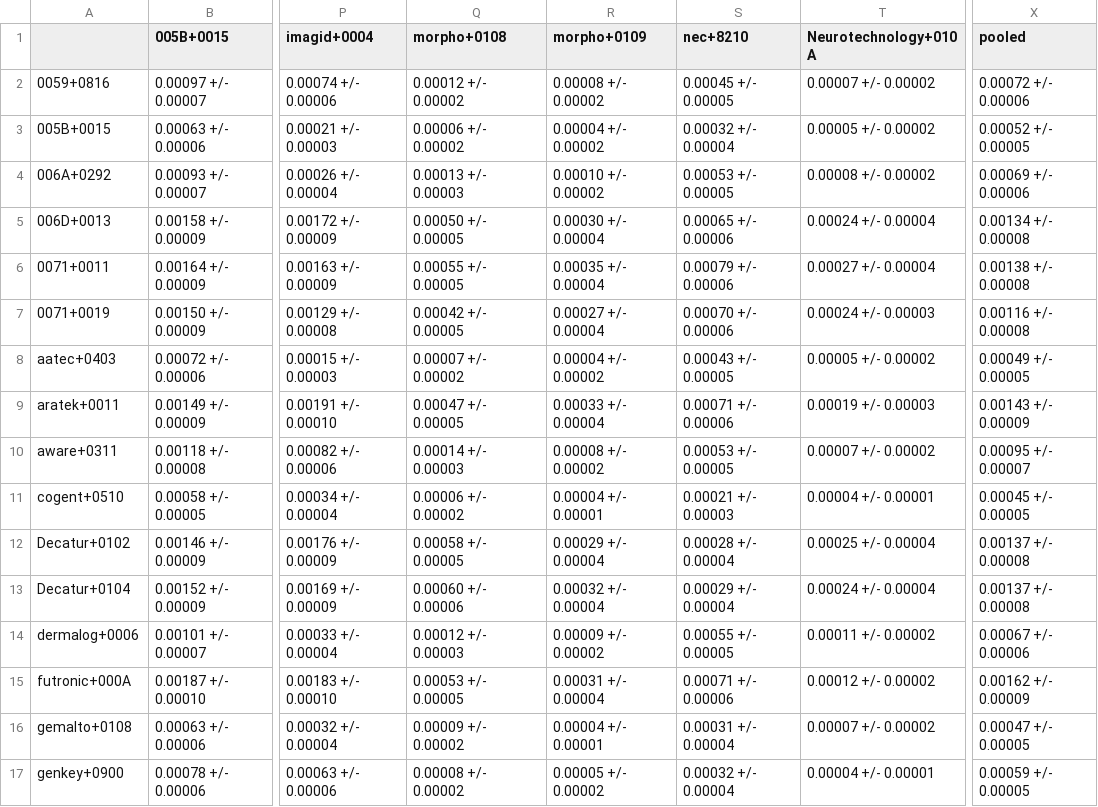
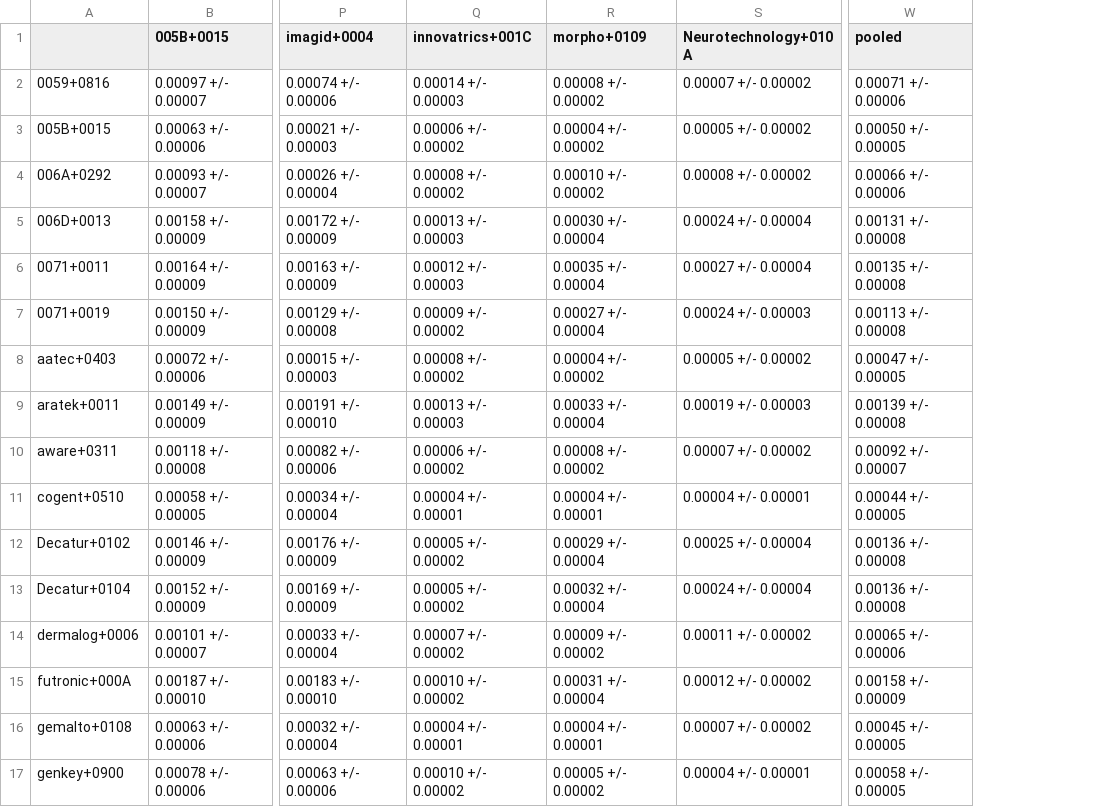
Before and after one commit to usnistgov/minex, a CSV file: results/csvs/minexiii_two_finger_fnmr_fmr_01.csv, drawn as a sheet; only a part is shown, gaps mark what is left out; removed rows and columns are numbered as before the commit, all else as after; the diff covers the shown part only; the diff names each change by its address in the sheet, - before the commit and + after, or states it on an @@ line.

Commit message:
add participant Innovatrics

```diff
--- a/results/csvs/minexiii_two_finger_fnmr_fmr_01.csv
+++ b/results/csvs/minexiii_two_finger_fnmr_fmr_01.csv
-column S (nec+8210), rows 2-17: 0.00045 +/- 0.00005 | 0.00032 +/- 0.00004 | 0.00053 +/- 0.00005 | 0.00065 +/- 0.00006 | 0.00079 +/- 0.00006 | 0.00070 +/- 0.00006 | 0.00043 +/- 0.00005 | 0.00071 +/- 0.00006 | 0.00053 +/- 0.00005 | 0.00021 +/- 0.00003 | 0.00028 +/- 0.00004 | 0.00029 +/- 0.00004 | 0.00055 +/- 0.00005 | 0.00071 +/- 0.00006 | 0.00031 +/- 0.00004 | 0.00032 +/- 0.00004
-Q1: morpho+0108
+Q1: innovatrics+001C
-Q2 (innovatrics+001C): 0.00012 +/- 0.00002
+Q2 (innovatrics+001C): 0.00014 +/- 0.00003
-W2 (pooled): 0.00072 +/- 0.00006
+W2 (pooled): 0.00071 +/- 0.00006
-W3 (pooled): 0.00052 +/- 0.00005
+W3 (pooled): 0.00050 +/- 0.00005
-Q4 (innovatrics+001C): 0.00013 +/- 0.00003
+Q4 (innovatrics+001C): 0.00008 +/- 0.00002
-W4 (pooled): 0.00069 +/- 0.00006
+W4 (pooled): 0.00066 +/- 0.00006
-Q5 (innovatrics+001C): 0.00050 +/- 0.00005
+Q5 (innovatrics+001C): 0.00013 +/- 0.00003
-W5 (pooled): 0.00134 +/- 0.00008
+W5 (pooled): 0.00131 +/- 0.00008
-Q6 (innovatrics+001C): 0.00055 +/- 0.00005
+Q6 (innovatrics+001C): 0.00012 +/- 0.00003
-W6 (pooled): 0.00138 +/- 0.00008
+W6 (pooled): 0.00135 +/- 0.00008
-Q7 (innovatrics+001C): 0.00042 +/- 0.00005
+Q7 (innovatrics+001C): 0.00009 +/- 0.00002
-W7 (pooled): 0.00116 +/- 0.00008
+W7 (pooled): 0.00113 +/- 0.00008
-Q8 (innovatrics+001C): 0.00007 +/- 0.00002
+Q8 (innovatrics+001C): 0.00008 +/- 0.00002
-W8 (pooled): 0.00049 +/- 0.00005
+W8 (pooled): 0.00047 +/- 0.00005
-Q9 (innovatrics+001C): 0.00047 +/- 0.00005
+Q9 (innovatrics+001C): 0.00013 +/- 0.00003
-W9 (pooled): 0.00143 +/- 0.00009
+W9 (pooled): 0.00139 +/- 0.00008
-Q10 (innovatrics+001C): 0.00014 +/- 0.00003
+Q10 (innovatrics+001C): 0.00006 +/- 0.00002
-W10 (pooled): 0.00095 +/- 0.00007
+W10 (pooled): 0.00092 +/- 0.00007
-Q11 (innovatrics+001C): 0.00006 +/- 0.00002
+Q11 (innovatrics+001C): 0.00004 +/- 0.00001
-W11 (pooled): 0.00045 +/- 0.00005
+W11 (pooled): 0.00044 +/- 0.00005
-Q12 (innovatrics+001C): 0.00058 +/- 0.00005
+Q12 (innovatrics+001C): 0.00005 +/- 0.00002
-W12:W13 (pooled): 0.00137 +/- 0.00008
+W12:W13 (pooled): 0.00136 +/- 0.00008
-Q13 (innovatrics+001C): 0.00060 +/- 0.00006
+Q13 (innovatrics+001C): 0.00005 +/- 0.00002
-Q14 (innovatrics+001C): 0.00012 +/- 0.00003
+Q14 (innovatrics+001C): 0.00007 +/- 0.00002
-W14 (pooled): 0.00067 +/- 0.00006
+W14 (pooled): 0.00065 +/- 0.00006
-Q15 (innovatrics+001C): 0.00053 +/- 0.00005
+Q15 (innovatrics+001C): 0.00010 +/- 0.00002
-W15 (pooled): 0.00162 +/- 0.00009
+W15 (pooled): 0.00158 +/- 0.00009
-Q16 (innovatrics+001C): 0.00009 +/- 0.00002
+Q16 (innovatrics+001C): 0.00004 +/- 0.00001
-W16 (pooled): 0.00047 +/- 0.00005
+W16 (pooled): 0.00045 +/- 0.00005
-Q17 (innovatrics+001C): 0.00008 +/- 0.00002
+Q17 (innovatrics+001C): 0.00010 +/- 0.00002
-W17 (pooled): 0.00059 +/- 0.00005
+W17 (pooled): 0.00058 +/- 0.00005
```
Also changed, not shown: 1 added row, 2 removed rows and 42 edited cells elsewhere in this file, results/csvs/minexiii_timing.csv, results/csvs/minexiii_two_finger_fnmr_fmr_0001.csv, 56 other files.
